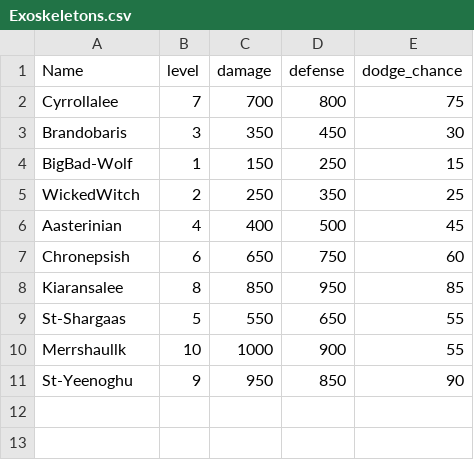
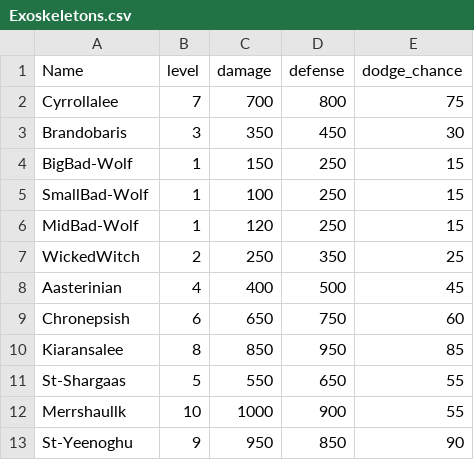
Before and after one commit to collisior/quest_legends, a CSV file: quest_legends/csv/Exoskeletons.csv, drawn as a sheet; the diff names each change by its address in the sheet, - before the commit and + after, or states it on an @@ line.

```diff
--- a/quest_legends/csv/Exoskeletons.csv
+++ b/quest_legends/csv/Exoskeletons.csv
+row 5: SmallBad-Wolf | 1 | 100 | 250 | 15
+row 6: MidBad-Wolf | 1 | 120 | 250 | 15
```
Also changed, not shown: quest_legends/csv/Dragons.csv, quest_legends/csv/Spirits.csv, 6 other files.
